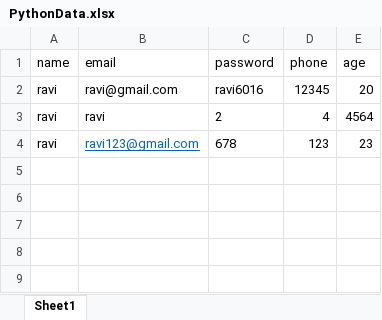
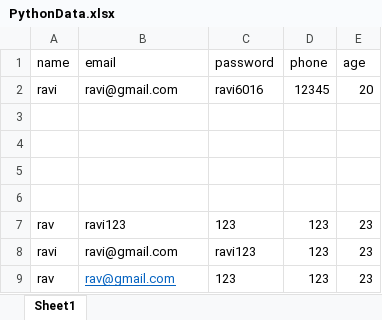
Before and after one commit to Ravi123kiran/hu_python_track, an Excel workbook: Main_Assignment/PythonData.xlsx, sheet Sheet1, drawn as a sheet; values as stored, in another font and other column widths than the file's, no borders; addresses are those after the commit; the diff names each change by its address in the sheet, - before the commit and + after, or states it on an @@ line.

Commit message:
main assignment some rating part added

```diff
--- a/Main_Assignment/PythonData.xlsx (sheet Sheet1)
+++ b/Main_Assignment/PythonData.xlsx (sheet Sheet1)
-row 3: ravi | ravi | 2 | 4 | 4564
+row 3: (empty)
+row 4: (empty)
+row 5: (empty)
+row 6: (empty)
+row 7: rav | ravi123 | 123 | 123 | 23
-B8 (email): ravi123@gmail.com
+B8 (email): ravi@gmail.com
@@ B8 underline: on → off, text colour: #0563C1 → black @@
-C8 (password): 678
+C8 (password): ravi123
+row 9: rav | rav@gmail.com | 123 | 123 | 23
```
Also changed, not shown: 3 other files.
